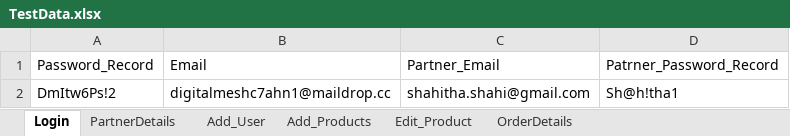
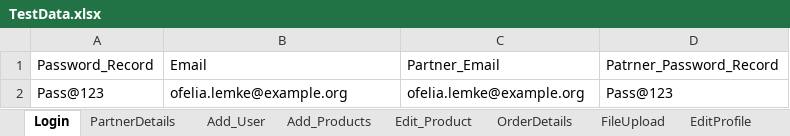
Before and after one commit to franci876/Ecom-Wizard, an Excel workbook: src/TestData.xlsx, sheet Login, drawn as a sheet; values as stored, in another font and other column widths than the file's, no borders; removed rows and columns are numbered as before the commit, all else as after; the diff names each change by its address in the sheet, - before the commit and + after, or states it on an @@ line.

```diff
--- a/src/TestData.xlsx (sheet Login)
+++ b/src/TestData.xlsx (sheet Login)
+sheet tab: FileUpload
+sheet tab: EditProfile
-row 2: DmItw6Ps!2 | digitalmeshc7ahn1@maildrop.cc | shahitha.shahi@gmail.com | Sh@h!tha1
+row 2: Pass@123 | ofelia.lemke@example.org | ofelia.lemke@example.org | Pass@123
```
Also changed, not shown: sheet Add_Products, sheet Add_User, sheet PartnerDetails, other sheet tabs, src/TestDataH.xlsx, 40 other files.
